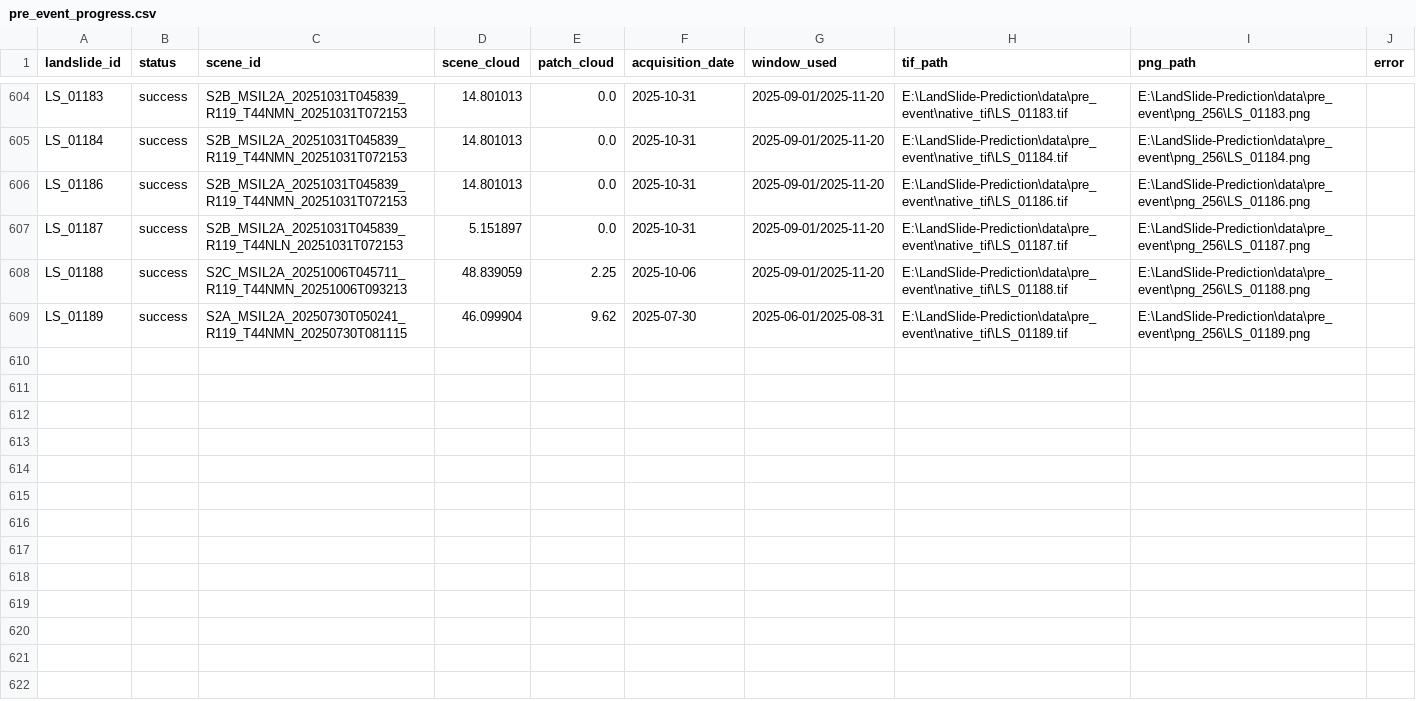
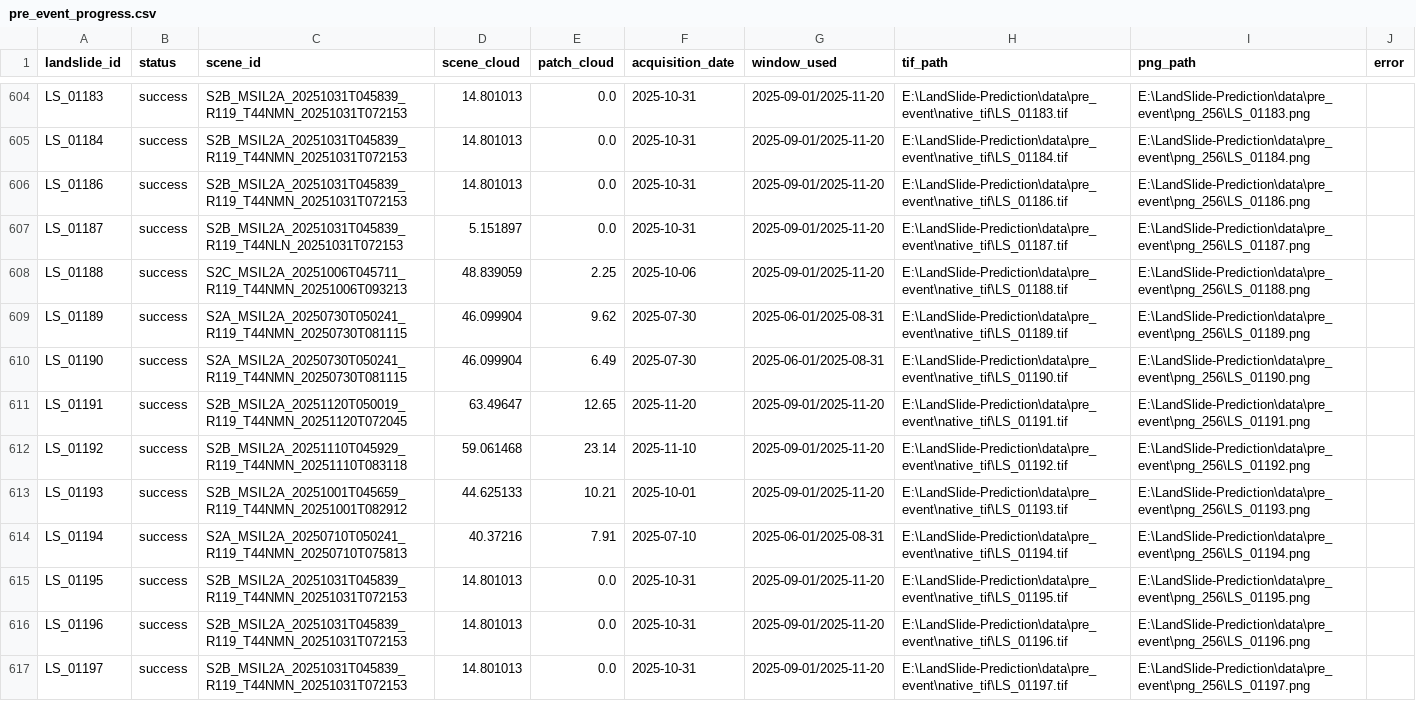
Before and after one commit to NadunAtGit/LandSlide-Prediction, a CSV file: data/metadata/pre_event_progress.csv, drawn as a sheet; only a part is shown, gaps mark what is left out; the diff names each change by its address in the sheet, - before the commit and + after, or states it on an @@ line.

Commit message:
preventdat-added

```diff
--- a/data/metadata/pre_event_progress.csv
+++ b/data/metadata/pre_event_progress.csv
+row 610: LS_01190 | success | S2A_MSIL2A_20250730T050241_R119_T44NMN_20250730T081115 | 46.099904 | 6.49 | 2025-07-30 | 2025-06-01/2025-08-31 | E:\LandSlide-Prediction\data\pre_event\native_tif\LS_01190.tif | E:\LandSlide-Prediction\data\pre_event\png_256\LS_01190.png
+row 611: LS_01191 | success | S2B_MSIL2A_20251120T050019_R119_T44NMN_20251120T072045 | 63.49647 | 12.65 | 2025-11-20 | 2025-09-01/2025-11-20 | E:\LandSlide-Prediction\data\pre_event\native_tif\LS_01191.tif | E:\LandSlide-Prediction\data\pre_event\png_256\LS_01191.png
+row 612: LS_01192 | success | S2B_MSIL2A_20251110T045929_R119_T44NMN_20251110T083118 | 59.061468 | 23.14 | 2025-11-10 | 2025-09-01/2025-11-20 | E:\LandSlide-Prediction\data\pre_event\native_tif\LS_01192.tif | E:\LandSlide-Prediction\data\pre_event\png_256\LS_01192.png
+row 613: LS_01193 | success | S2B_MSIL2A_20251001T045659_R119_T44NMN_20251001T082912 | 44.625133 | 10.21 | 2025-10-01 | 2025-09-01/2025-11-20 | E:\LandSlide-Prediction\data\pre_event\native_tif\LS_01193.tif | E:\LandSlide-Prediction\data\pre_event\png_256\LS_01193.png
+row 614: LS_01194 | success | S2A_MSIL2A_20250710T050241_R119_T44NMN_20250710T075813 | 40.37216 | 7.91 | 2025-07-10 | 2025-06-01/2025-08-31 | E:\LandSlide-Prediction\data\pre_event\native_tif\LS_01194.tif | E:\LandSlide-Prediction\data\pre_event\png_256\LS_01194.png
+row 615: LS_01195 | success | S2B_MSIL2A_20251031T045839_R119_T44NMN_20251031T072153 | 14.801013 | 0.0 | 2025-10-31 | 2025-09-01/2025-11-20 | E:\LandSlide-Prediction\data\pre_event\native_tif\LS_01195.tif | E:\LandSlide-Prediction\data\pre_event\png_256\LS_01195.png
+row 616: LS_01196 | success | S2B_MSIL2A_20251031T045839_R119_T44NMN_20251031T072153 | 14.801013 | 0.0 | 2025-10-31 | 2025-09-01/2025-11-20 | E:\LandSlide-Prediction\data\pre_event\native_tif\LS_01196.tif | E:\LandSlide-Prediction\data\pre_event\png_256\LS_01196.png
+row 617: LS_01197 | success | S2B_MSIL2A_20251031T045839_R119_T44NMN_20251031T072153 | 14.801013 | 0.0 | 2025-10-31 | 2025-09-01/2025-11-20 | E:\LandSlide-Prediction\data\pre_event\native_tif\LS_01197.tif | E:\LandSlide-Prediction\data\pre_event\png_256\LS_01197.png
```
